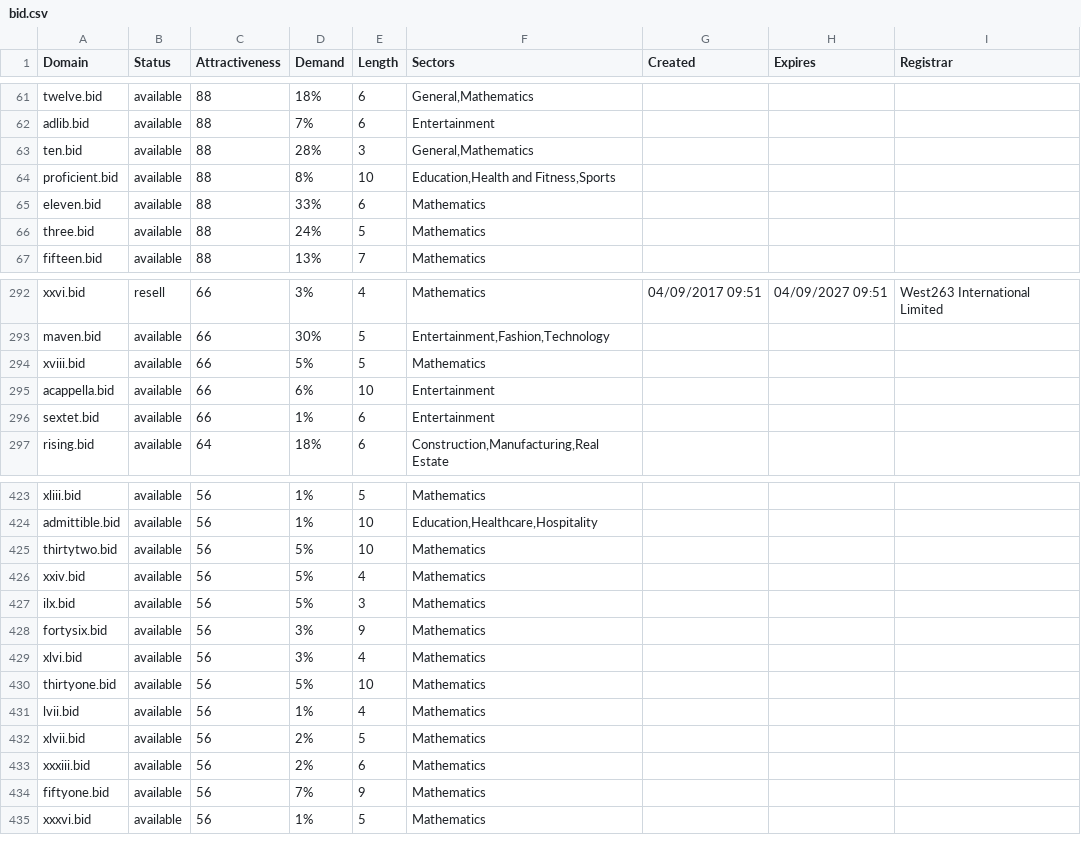
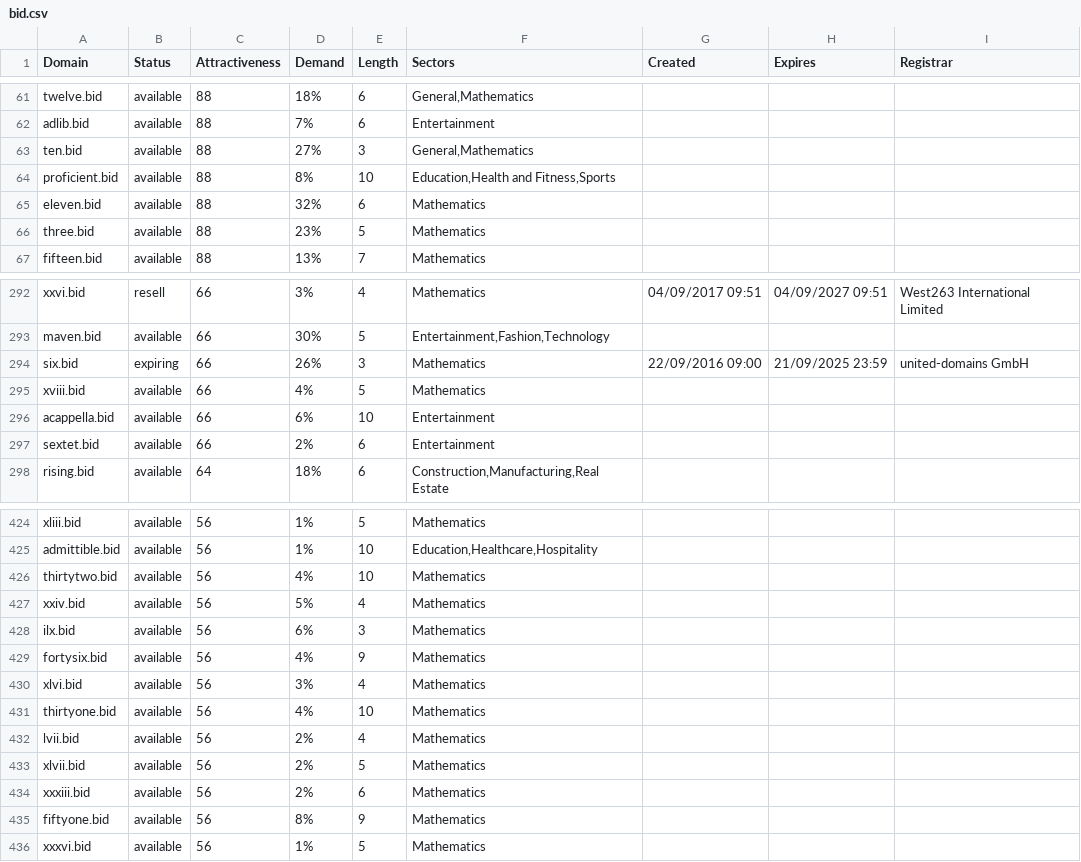
Before and after one commit to UniqueDomains/bid-oneword-domains, a CSV file: bid.csv, drawn as a sheet; only a part is shown, gaps mark what is left out; the diff covers the shown part only.

Commit message:
Domains update

```diff
--- a/bid.csv
+++ b/bid.csv
@@ -62,6 +62,6 @@ twelve.bid,available,88,18%,6,"General,Mathematics",,,
 adlib.bid,available,88,7%,6,Entertainment,,,
-ten.bid,available,88,28%,3,"General,Mathematics",,,
+ten.bid,available,88,27%,3,"General,Mathematics",,,
 proficient.bid,available,88,8%,10,"Education,Health and Fitness,Sports",,,
-eleven.bid,available,88,33%,6,Mathematics,,,
-three.bid,available,88,24%,5,Mathematics,,,
+eleven.bid,available,88,32%,6,Mathematics,,,
+three.bid,available,88,23%,5,Mathematics,,,
 fifteen.bid,available,88,13%,7,Mathematics,,,
@@ -293,5 +293,6 @@ xxvi.bid,resell,66,3%,4,Mathematics,04/09/2017 09:51,04/09/2027 09:51,West263 In
 maven.bid,available,66,30%,5,"Entertainment,Fashion,Technology",,,
-xviii.bid,available,66,5%,5,Mathematics,,,
+six.bid,expiring,66,26%,3,Mathematics,22/09/2016 09:00,21/09/2025 23:59,united-domains GmbH
+xviii.bid,available,66,4%,5,Mathematics,,,
 acappella.bid,available,66,6%,10,Entertainment,,,
-sextet.bid,available,66,1%,6,Entertainment,,,
+sextet.bid,available,66,2%,6,Entertainment,,,
 rising.bid,available,64,18%,6,"Construction,Manufacturing,Real Estate",,,
@@ -424,12 +425,12 @@ xliii.bid,available,56,1%,5,Mathematics,,,
 admittible.bid,available,56,1%,10,"Education,Healthcare,Hospitality",,,
-thirtytwo.bid,available,56,5%,10,Mathematics,,,
+thirtytwo.bid,available,56,4%,10,Mathematics,,,
 xxiv.bid,available,56,5%,4,Mathematics,,,
-ilx.bid,available,56,5%,3,Mathematics,,,
-fortysix.bid,available,56,3%,9,Mathematics,,,
+ilx.bid,available,56,6%,3,Mathematics,,,
+fortysix.bid,available,56,4%,9,Mathematics,,,
 xlvi.bid,available,56,3%,4,Mathematics,,,
-thirtyone.bid,available,56,5%,10,Mathematics,,,
-lvii.bid,available,56,1%,4,Mathematics,,,
+thirtyone.bid,available,56,4%,10,Mathematics,,,
+lvii.bid,available,56,2%,4,Mathematics,,,
 xlvii.bid,available,56,2%,5,Mathematics,,,
 xxxiii.bid,available,56,2%,6,Mathematics,,,
-fiftyone.bid,available,56,7%,9,Mathematics,,,
+fiftyone.bid,available,56,8%,9,Mathematics,,,
 xxxvi.bid,available,56,1%,5,Mathematics,,,
```
Also changed, not shown: 47 edited cells elsewhere in this file, 2 other files.
